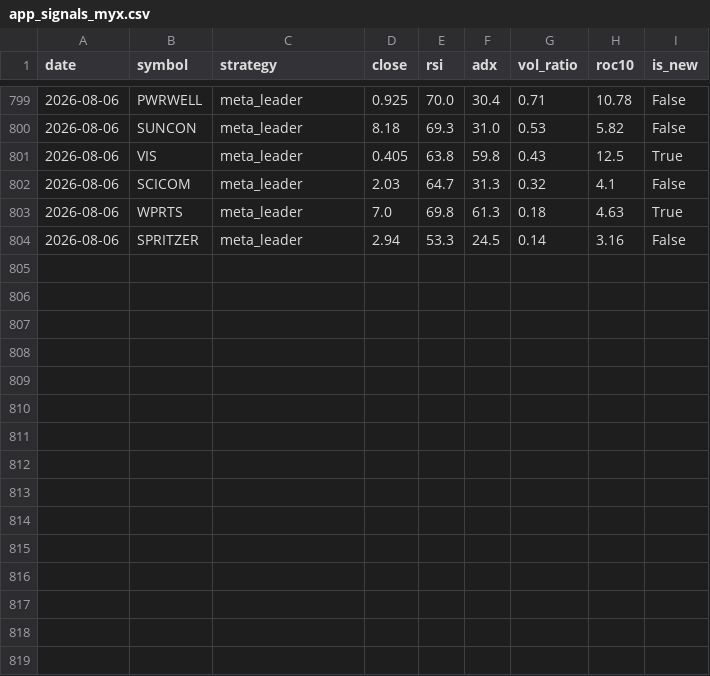
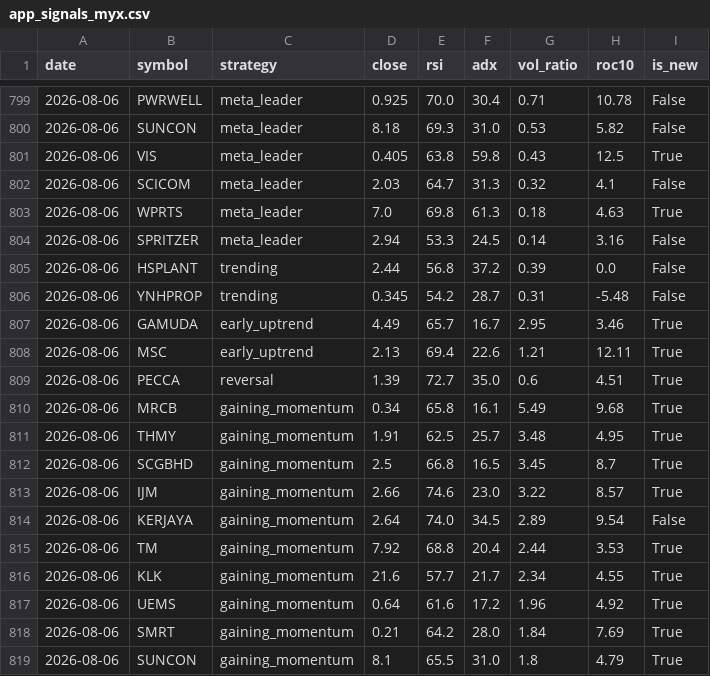
Before and after one commit to yankhaing-cmyk/BursaMusangKing_App, a CSV file: app_signals_myx.csv, drawn as a sheet; only a part is shown, gaps mark what is left out.

```diff
--- a/app_signals_myx.csv
+++ b/app_signals_myx.csv
@@ -804 +804,16 @@ date,symbol,strategy,close,rsi,adx,vol_ratio,roc10,is_new
 2026-08-06,SPRITZER,meta_leader,2.94,53.3,24.5,0.14,3.16,False
+2026-08-06,HSPLANT,trending,2.44,56.8,37.2,0.39,0.0,False
+2026-08-06,YNHPROP,trending,0.345,54.2,28.7,0.31,-5.48,False
+2026-08-06,GAMUDA,early_uptrend,4.49,65.7,16.7,2.95,3.46,True
+2026-08-06,MSC,early_uptrend,2.13,69.4,22.6,1.21,12.11,True
+2026-08-06,PECCA,reversal,1.39,72.7,35.0,0.6,4.51,True
+2026-08-06,MRCB,gaining_momentum,0.34,65.8,16.1,5.49,9.68,True
+2026-08-06,THMY,gaining_momentum,1.91,62.5,25.7,3.48,4.95,True
+2026-08-06,SCGBHD,gaining_momentum,2.5,66.8,16.5,3.45,8.7,True
+2026-08-06,IJM,gaining_momentum,2.66,74.6,23.0,3.22,8.57,True
+2026-08-06,KERJAYA,gaining_momentum,2.64,74.0,34.5,2.89,9.54,False
+2026-08-06,TM,gaining_momentum,7.92,68.8,20.4,2.44,3.53,True
+2026-08-06,KLK,gaining_momentum,21.6,57.7,21.7,2.34,4.55,True
+2026-08-06,UEMS,gaining_momentum,0.64,61.6,17.2,1.96,4.92,True
+2026-08-06,SMRT,gaining_momentum,0.21,64.2,28.0,1.84,7.69,True
+2026-08-06,SUNCON,gaining_momentum,8.1,65.5,31.0,1.8,4.79,True
```
